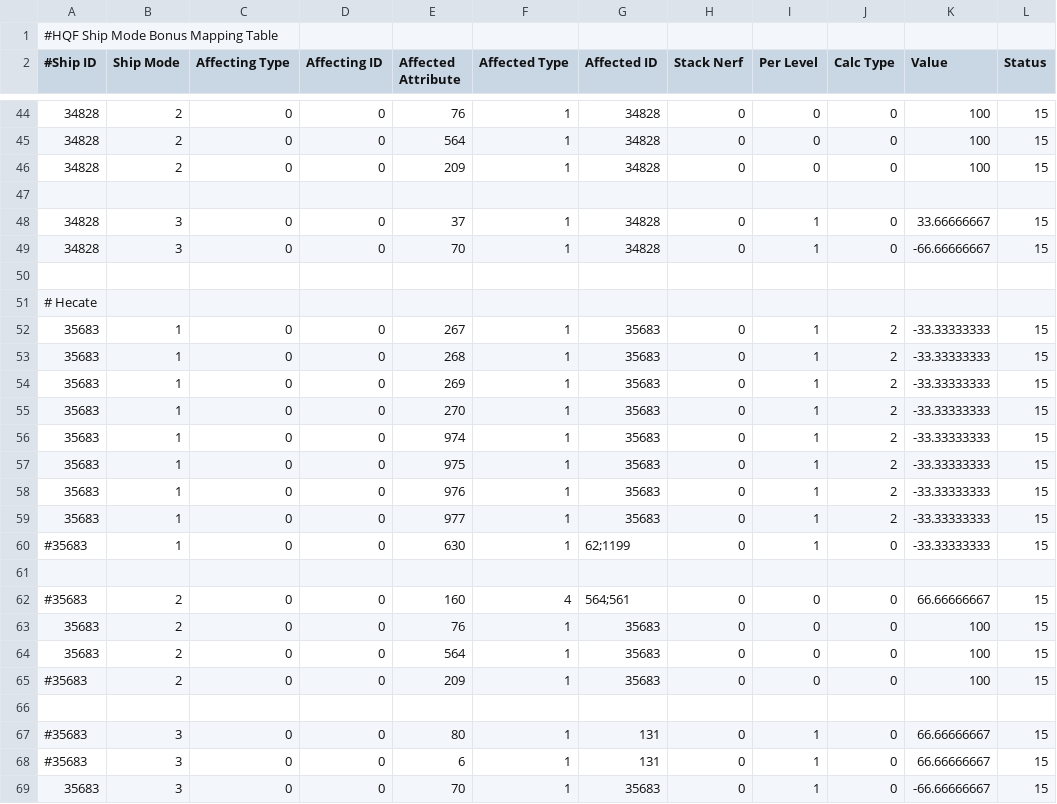
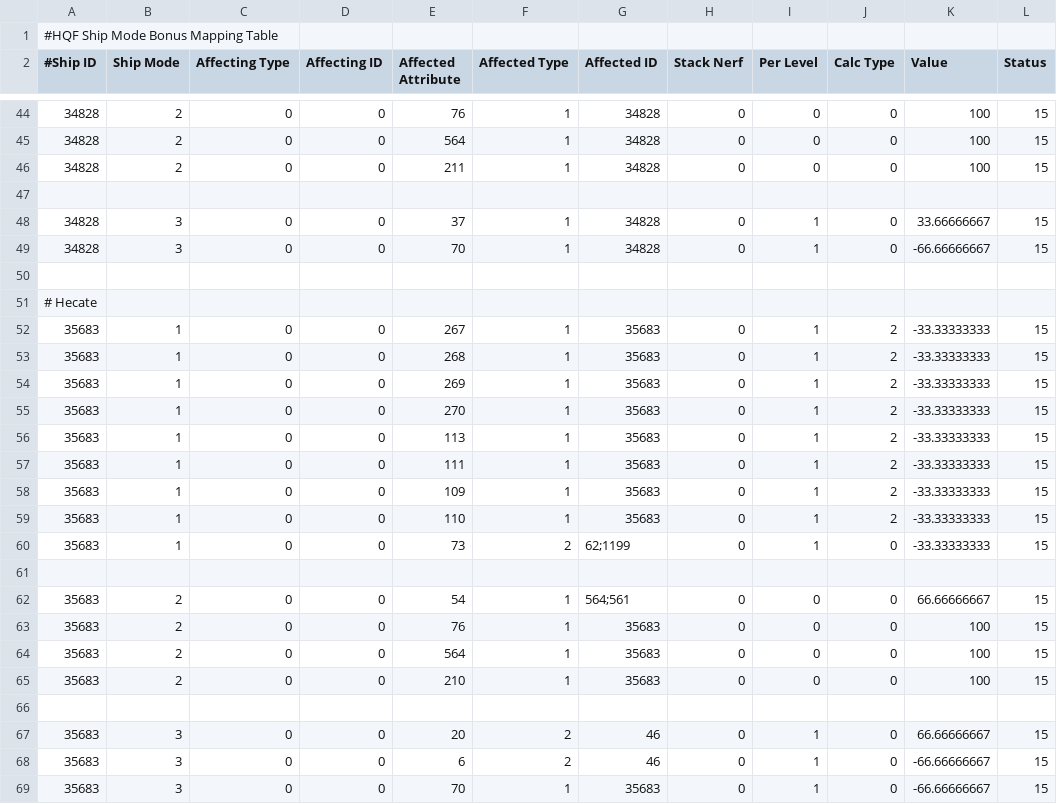
Before and after one commit to wyrlwind/EveHQ, a CSV file: EveHQ.HQF/Resources/ShipModeBonuses.csv, drawn as a sheet; only a part is shown, gaps mark what is left out; the diff names each change by its address in the sheet, - before the commit and + after, or states it on an @@ line.

Commit message:
Hecate bonuses fix

```diff
--- a/EveHQ.HQF/Resources/ShipModeBonuses.csv
+++ b/EveHQ.HQF/Resources/ShipModeBonuses.csv
-E46 (Affected Attribute): 209
+E46 (Affected Attribute): 211
-E56 (Affected Attribute): 974
+E56 (Affected Attribute): 113
-E57 (Affected Attribute): 975
+E57 (Affected Attribute): 111
-E58 (Affected Attribute): 976
+E58 (Affected Attribute): 109
-E59 (Affected Attribute): 977
+E59 (Affected Attribute): 110
-A60 (#Ship ID): #35683
+A60 (#Ship ID): 35683
-E60 (Affected Attribute): 630
+E60 (Affected Attribute): 73
-F60 (Affected Type): 1
+F60 (Affected Type): 2
-A62 (#Ship ID): #35683
+A62 (#Ship ID): 35683
-E62 (Affected Attribute): 160
+E62 (Affected Attribute): 54
-F62 (Affected Type): 4
+F62 (Affected Type): 1
-A65 (#Ship ID): #35683
+A65 (#Ship ID): 35683
-E65 (Affected Attribute): 209
+E65 (Affected Attribute): 210
-A67:A68 (#Ship ID): #35683
+A67:A68 (#Ship ID): 35683
-E67 (Affected Attribute): 80
+E67 (Affected Attribute): 20
-F67:F68 (Affected Type): 1
+F67:F68 (Affected Type): 2
-G67:G68 (Affected ID): 131
+G67:G68 (Affected ID): 46
-K68 (Value): 66.66666667
+K68 (Value): -66.66666667
```
